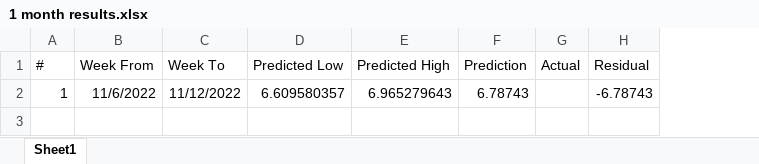
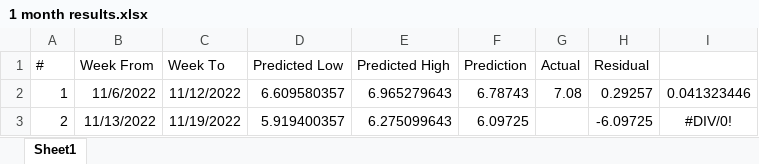
Before and after one commit to tdyk9098/The-US-Housing-Market-30Yr-Rates, an Excel workbook: 1 month results.xlsx, sheet Sheet1, drawn as a sheet; values as stored, in another font and other column widths than the file's, no borders; the diff names each change by its address in the sheet, - before the commit and + after, or states it on an @@ line.

```diff
--- a/1 month results.xlsx (sheet Sheet1)
+++ b/1 month results.xlsx (sheet Sheet1)
+column I, row 2: 0.041323446
-G2: (empty)
+G2: 7.08
-H2: -6.78743
+H2: 0.29257
+row 3: 2 | 11/13/2022 | 11/19/2022 | 5.919400357 | 6.275099643 | 6.09725 |  | -6.09725 | #DIV/0!
```
Also changed, not shown: 1 other file.
